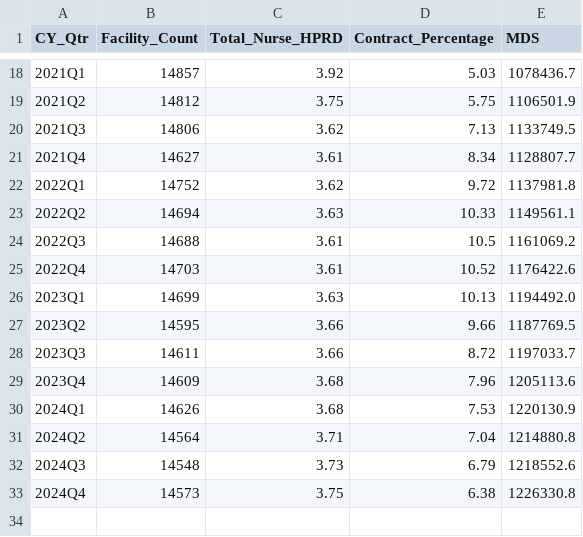
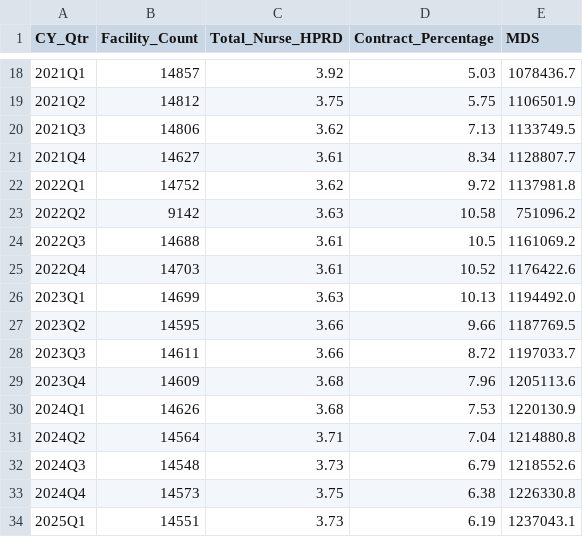
Before and after one commit to EricGoldwein/pbjbeta, a CSV file: national_lite_metrics.csv, drawn as a sheet; only a part is shown, gaps mark what is left out.

```diff
--- a/national_lite_metrics.csv
+++ b/national_lite_metrics.csv
@@ -22,3 +22,3 @@ CY_Qtr,Facility_Count,Total_Nurse_HPRD,Contract_Percentage,MDS
 2022Q1,14752,3.62,9.72,1137981.8
-2022Q2,14694,3.63,10.33,1149561.1
+2022Q2,9142,3.63,10.58,751096.2
 2022Q3,14688,3.61,10.5,1161069.2
@@ -33 +33,2 @@ CY_Qtr,Facility_Count,Total_Nurse_HPRD,Contract_Percentage,MDS
 2024Q4,14573,3.75,6.38,1226330.8
+2025Q1,14551,3.73,6.19,1237043.1
```
Also changed, not shown: state_lite_metrics.csv, 8 other files.
